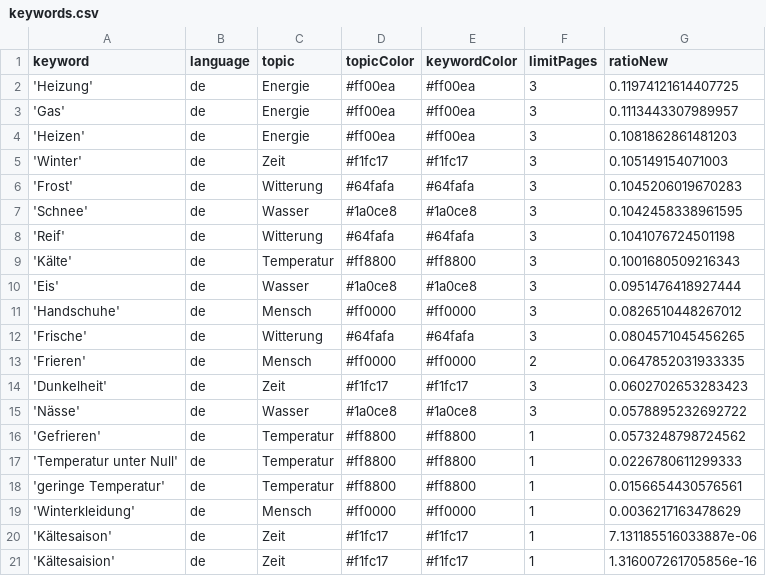
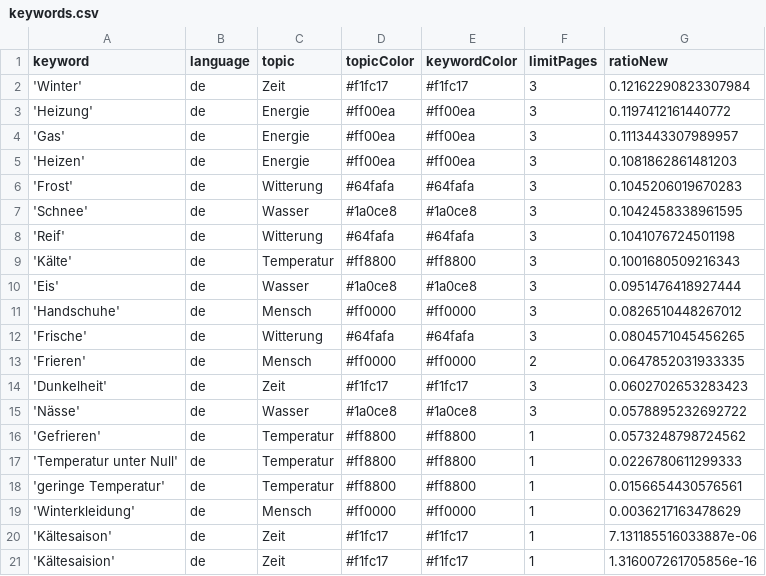
Before and after one commit to svpblank1/winterIsComing2, a CSV file: keywords.csv, drawn as a sheet.

```diff
--- a/keywords.csv
+++ b/keywords.csv
@@ -1,6 +1,6 @@
 keyword,language,topic,topicColor,keywordColor,limitPages,ratioNew
-'Heizung',de,Energie,#ff00ea,#ff00ea,3,0.11974121614407725
+'Winter',de,Zeit,#f1fc17,#f1fc17,3,0.12162290823307984
+'Heizung',de,Energie,#ff00ea,#ff00ea,3,0.1197412161440772
 'Gas',de,Energie,#ff00ea,#ff00ea,3,0.1113443307989957
 'Heizen',de,Energie,#ff00ea,#ff00ea,3,0.1081862861481203
-'Winter',de,Zeit,#f1fc17,#f1fc17,3,0.105149154071003
 'Frost',de,Witterung,#64fafa,#64fafa,3,0.1045206019670283
```
Also changed, not shown: csv/news_2024_08.csv.
